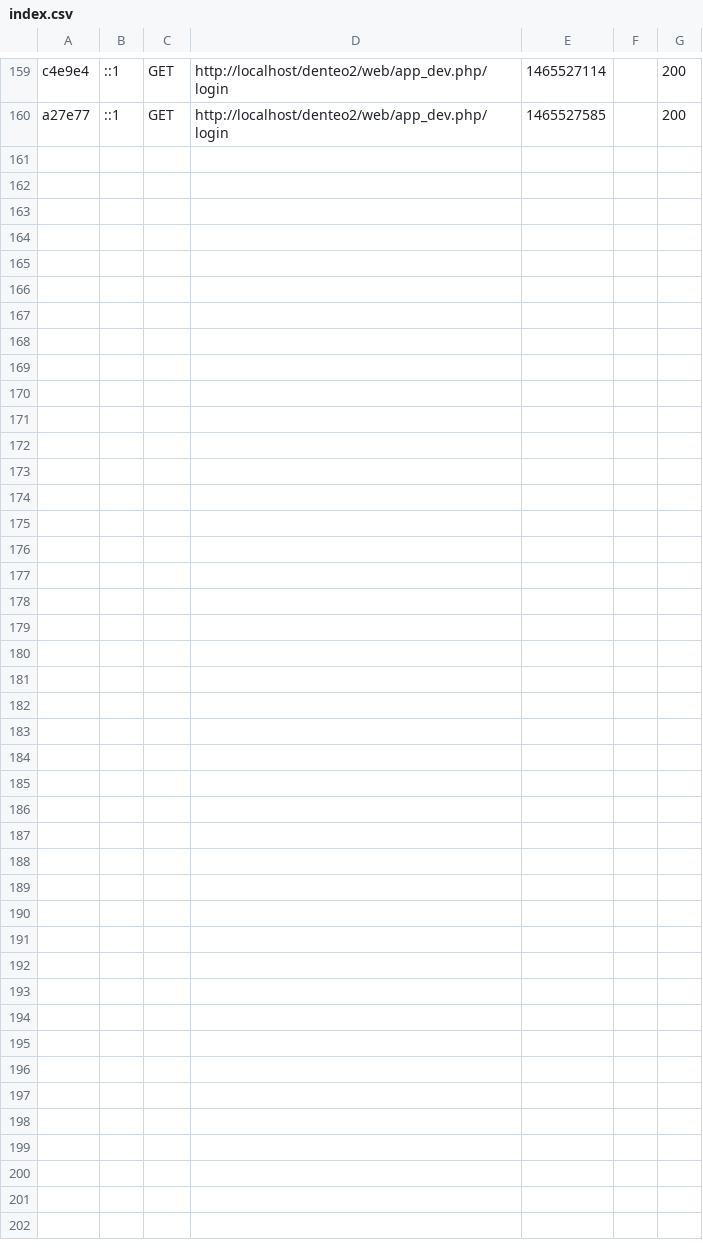
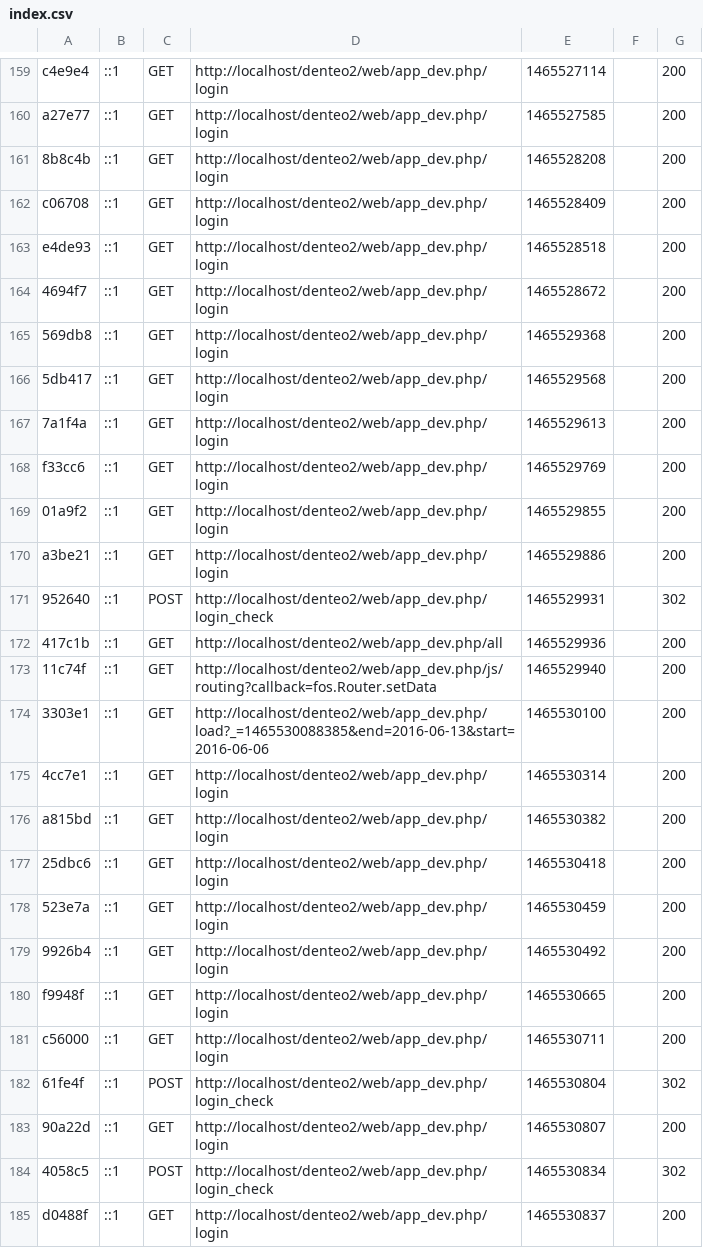
Before and after one commit to DjaeForks/agendaDenteo_vf, a CSV file: app/cache/dev/profiler/index.csv, drawn as a sheet; only a part is shown, gaps mark what is left out; the diff names each change by its address in the sheet, - before the commit and + after, or states it on an @@ line.

```diff
--- a/app/cache/dev/profiler/index.csv
+++ b/app/cache/dev/profiler/index.csv
+row 161: 8b8c4b | ::1 | GET | http://localhost/denteo2/web/app_dev.php/login | 1465528208 |  | 200
+row 162: c06708 | ::1 | GET | http://localhost/denteo2/web/app_dev.php/login | 1465528409 |  | 200
+row 163: e4de93 | ::1 | GET | http://localhost/denteo2/web/app_dev.php/login | 1465528518 |  | 200
+row 164: 4694f7 | ::1 | GET | http://localhost/denteo2/web/app_dev.php/login | 1465528672 |  | 200
+row 165: 569db8 | ::1 | GET | http://localhost/denteo2/web/app_dev.php/login | 1465529368 |  | 200
+row 166: 5db417 | ::1 | GET | http://localhost/denteo2/web/app_dev.php/login | 1465529568 |  | 200
+row 167: 7a1f4a | ::1 | GET | http://localhost/denteo2/web/app_dev.php/login | 1465529613 |  | 200
+row 168: f33cc6 | ::1 | GET | http://localhost/denteo2/web/app_dev.php/login | 1465529769 |  | 200
+row 169: 01a9f2 | ::1 | GET | http://localhost/denteo2/web/app_dev.php/login | 1465529855 |  | 200
+row 170: a3be21 | ::1 | GET | http://localhost/denteo2/web/app_dev.php/login | 1465529886 |  | 200
+row 171: 952640 | ::1 | POST | http://localhost/denteo2/web/app_dev.php/login_check | 1465529931 |  | 302
+row 172: 417c1b | ::1 | GET | http://localhost/denteo2/web/app_dev.php/all | 1465529936 |  | 200
+row 173: 11c74f | ::1 | GET | http://localhost/denteo2/web/app_dev.php/js/routing?callback=fos.Router.setData | 1465529940 |  | 200
+row 174: 3303e1 | ::1 | GET | http://localhost/denteo2/web/app_dev.php/load?_=1465530088385&end=2016-06-13&start=2016-06-06 | 1465530100 |  | 200
+row 175: 4cc7e1 | ::1 | GET | http://localhost/denteo2/web/app_dev.php/login | 1465530314 |  | 200
+row 176: a815bd | ::1 | GET | http://localhost/denteo2/web/app_dev.php/login | 1465530382 |  | 200
+row 177: 25dbc6 | ::1 | GET | http://localhost/denteo2/web/app_dev.php/login | 1465530418 |  | 200
+row 178: 523e7a | ::1 | GET | http://localhost/denteo2/web/app_dev.php/login | 1465530459 |  | 200
+row 179: 9926b4 | ::1 | GET | http://localhost/denteo2/web/app_dev.php/login | 1465530492 |  | 200
+row 180: f9948f | ::1 | GET | http://localhost/denteo2/web/app_dev.php/login | 1465530665 |  | 200
+row 181: c56000 | ::1 | GET | http://localhost/denteo2/web/app_dev.php/login | 1465530711 |  | 200
+row 182: 61fe4f | ::1 | POST | http://localhost/denteo2/web/app_dev.php/login_check | 1465530804 |  | 302
+row 183: 90a22d | ::1 | GET | http://localhost/denteo2/web/app_dev.php/login | 1465530807 |  | 200
+row 184: 4058c5 | ::1 | POST | http://localhost/denteo2/web/app_dev.php/login_check | 1465530834 |  | 302
+row 185: d0488f | ::1 | GET | http://localhost/denteo2/web/app_dev.php/login | 1465530837 |  | 200
```
Also changed, not shown: 25 other files.
